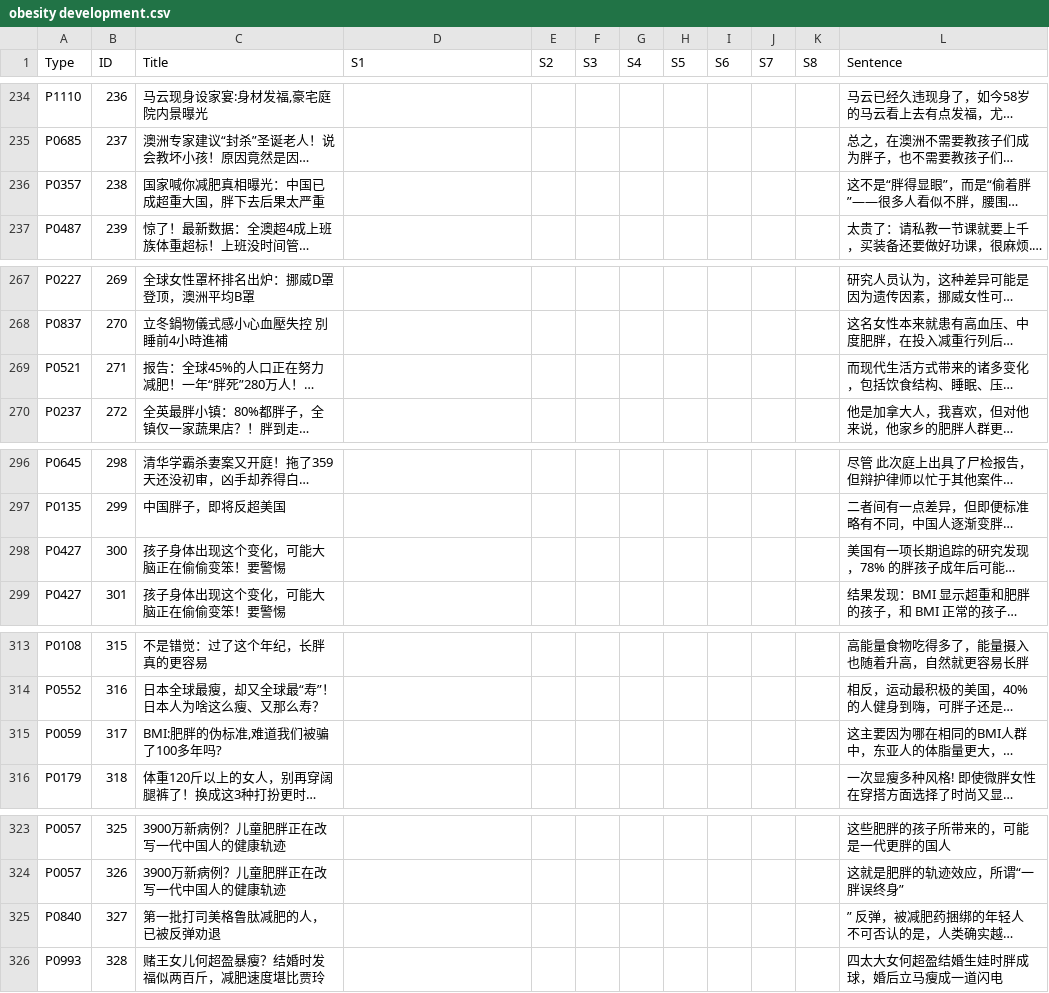
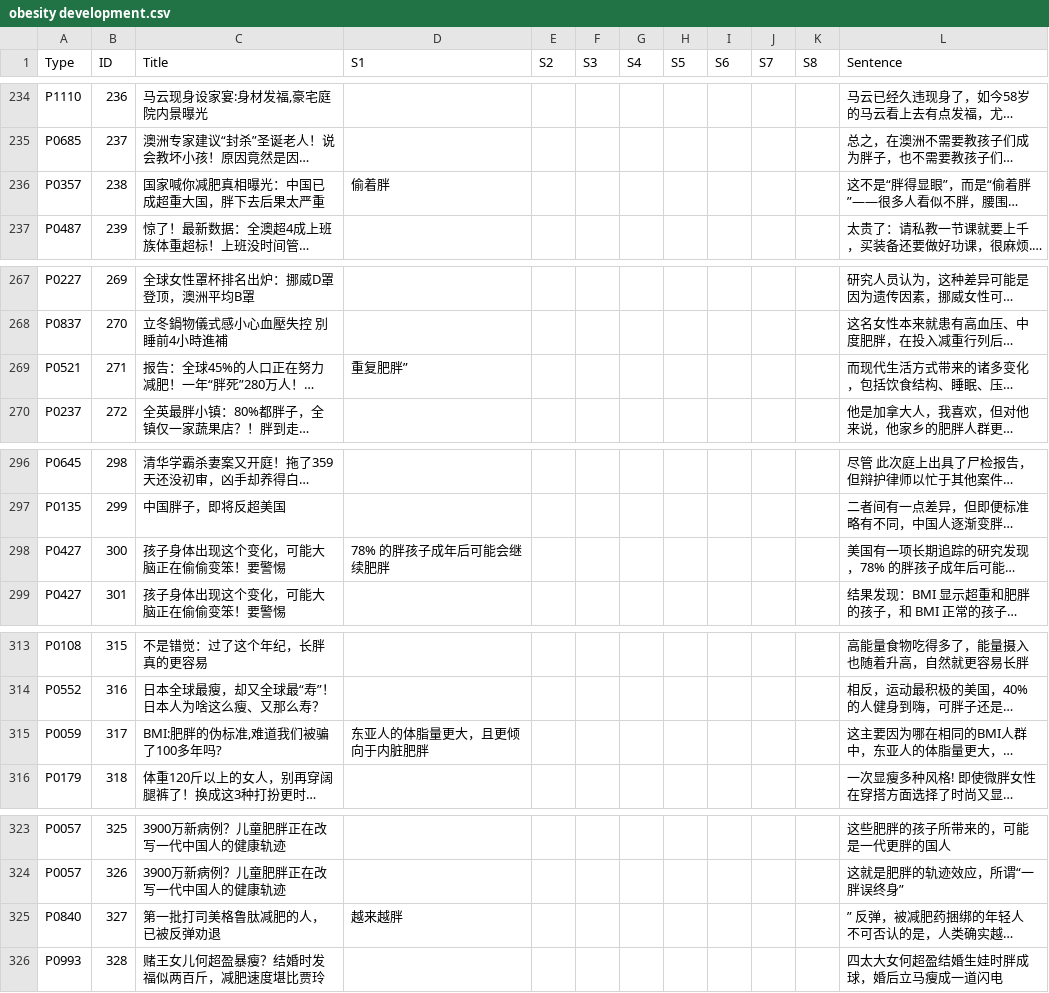
Before and after one commit to Yixi-Yeeshe/obesity-development-coding, a CSV file: obesity development.csv, drawn as a sheet; only a part is shown, gaps mark what is left out; long unchanged cells end in …; the diff covers the shown part only; the diff names each change by its address in the sheet, - before the commit and + after, or states it on an @@ line.

```diff
--- a/obesity development.csv
+++ b/obesity development.csv
-D236 (S1): (empty)
+D236 (S1): 偷着胖
-D269 (S1): (empty)
+D269 (S1): 重复肥胖”
-D298 (S1): (empty)
+D298 (S1): 78% 的胖孩子成年后可能会继续肥胖
-D315 (S1): (empty)
+D315 (S1): 东亚人的体脂量更大，且更倾向于内脏肥胖
-D325 (S1): (empty)
+D325 (S1): 越来越胖
```
Also changed, not shown: 29 edited cells elsewhere in this file.
